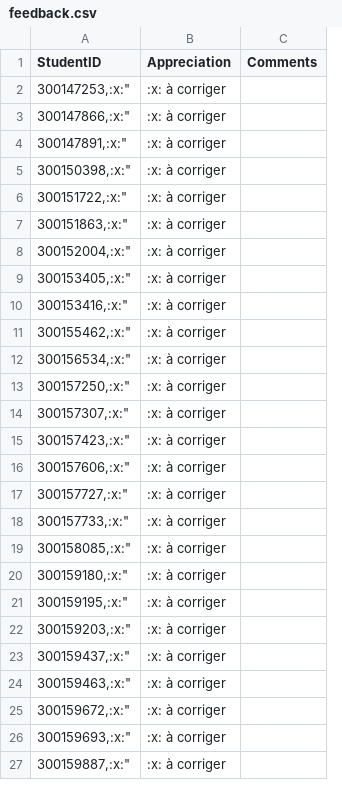
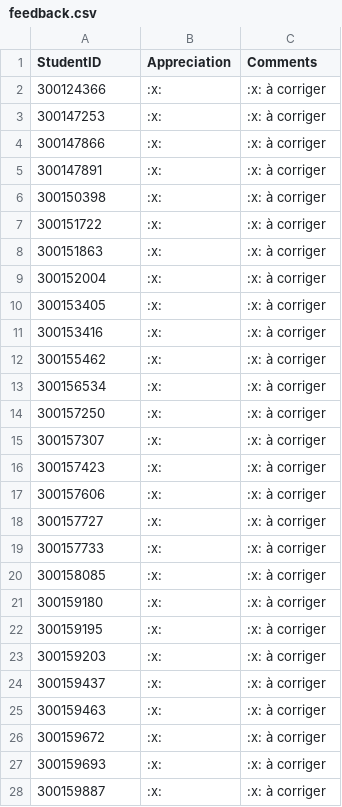
Before and after one commit to CollegeBoreal/INF1084-202-26A-06, a CSV file: 2.ActiveDirectory/.scripts/grading/feedback.csv, drawn as a sheet; only a part is shown; removed rows and columns are numbered as before the commit, all else as after; the diff covers the shown part only; the diff names each change by its address in the sheet, - before the commit and + after, or states it on an @@ line.

```diff
--- a/2.ActiveDirectory/.scripts/grading/feedback.csv
+++ b/2.ActiveDirectory/.scripts/grading/feedback.csv
+column B (Appreciation), rows 3-28: all :x:
-column C (Comments), empty
-C1: Appreciation
+C1: Comments
+row 2: 300124366 | :x: | :x: à corriger
-A3 (StudentID): 300147253,:x:"
+A3 (StudentID): 300147253
-A4 (StudentID): 300147866,:x:"
+A4 (StudentID): 300147866
-A5 (StudentID): 300147891,:x:"
+A5 (StudentID): 300147891
-A6 (StudentID): 300150398,:x:"
+A6 (StudentID): 300150398
-A7 (StudentID): 300151722,:x:"
+A7 (StudentID): 300151722
-A8 (StudentID): 300151863,:x:"
+A8 (StudentID): 300151863
-A9 (StudentID): 300152004,:x:"
+A9 (StudentID): 300152004
-A10 (StudentID): 300153405,:x:"
+A10 (StudentID): 300153405
-A11 (StudentID): 300153416,:x:"
+A11 (StudentID): 300153416
-A12 (StudentID): 300155462,:x:"
+A12 (StudentID): 300155462
-A13 (StudentID): 300156534,:x:"
+A13 (StudentID): 300156534
-A14 (StudentID): 300157250,:x:"
+A14 (StudentID): 300157250
-A15 (StudentID): 300157307,:x:"
+A15 (StudentID): 300157307
-A16 (StudentID): 300157423,:x:"
+A16 (StudentID): 300157423
-A17 (StudentID): 300157606,:x:"
+A17 (StudentID): 300157606
-A18 (StudentID): 300157727,:x:"
+A18 (StudentID): 300157727
-A19 (StudentID): 300157733,:x:"
+A19 (StudentID): 300157733
-A20 (StudentID): 300158085,:x:"
+A20 (StudentID): 300158085
-A21 (StudentID): 300159180,:x:"
+A21 (StudentID): 300159180
-A22 (StudentID): 300159195,:x:"
+A22 (StudentID): 300159195
-A23 (StudentID): 300159203,:x:"
+A23 (StudentID): 300159203
-A24 (StudentID): 300159437,:x:"
+A24 (StudentID): 300159437
-A25 (StudentID): 300159463,:x:"
+A25 (StudentID): 300159463
-A26 (StudentID): 300159672,:x:"
+A26 (StudentID): 300159672
-A27 (StudentID): 300159693,:x:"
+A27 (StudentID): 300159693
-A28 (StudentID): 300159887,:x:"
+A28 (StudentID): 300159887
```
Also changed, not shown: 1 removed row and 5 edited cells elsewhere in this file, 2 other files.
